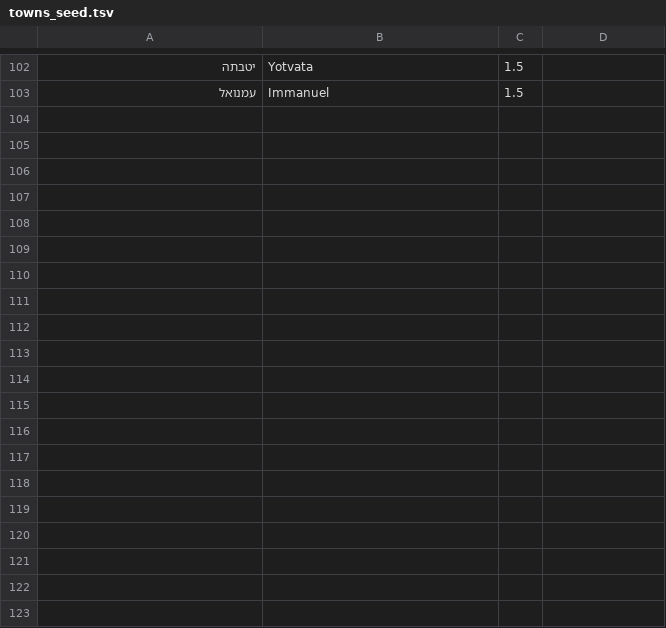
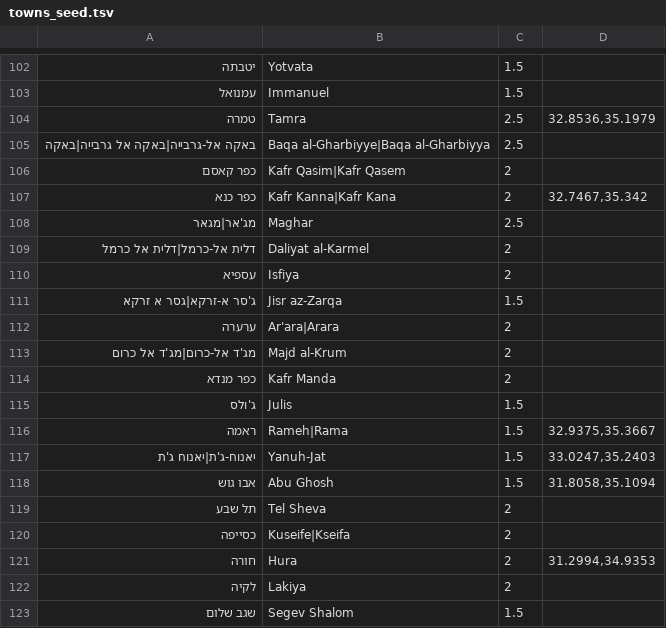
Before and after one commit to EitanPinczowski/israel-transit-planner, a TSV file: tools/towns_seed.tsv, drawn as a sheet; only a part is shown, gaps mark what is left out; the diff covers the shown part only.

```diff
--- a/tools/towns_seed.tsv
+++ b/tools/towns_seed.tsv
@@ -103 +103,21 @@
 עמנואל	Immanuel	1.5
+טמרה	Tamra	2.5	32.8536,35.1979
+באקה אל-גרבייה|באקה אל גרבייה|באקה	Baqa al-Gharbiyye|Baqa al-Gharbiyya	2.5
+כפר קאסם	Kafr Qasim|Kafr Qasem	2
+כפר כנא	Kafr Kanna|Kafr Kana	2	32.7467,35.342
+מג'אר|מגאר	Maghar	2.5
+דלית אל-כרמל|דלית אל כרמל	Daliyat al-Karmel	2
+עספיא	Isfiya	2
+ג'סר א-זרקא|גסר א זרקא	Jisr az-Zarqa	1.5
+ערערה	Ar'ara|Arara	2
+מג'ד אל-כרום|מג'ד אל כרום	Majd al-Krum	2
+כפר מנדא	Kafr Manda	2
+ג'ולס	Julis	1.5
+ראמה	Rameh|Rama	1.5	32.9375,35.3667
+יאנוח-ג'ת|יאנוח ג'ת	Yanuh-Jat	1.5	33.0247,35.2403
+אבו גוש	Abu Ghosh	1.5	31.8058,35.1094
+תל שבע	Tel Sheva	2
+כסייפה	Kuseife|Kseifa	2
+חורה	Hura	2	31.2994,34.9353
+לקיה	Lakiya	2
+שגב שלום	Segev Shalom	1.5
```
Also changed, not shown: 10 added rows and 4 edited cells elsewhere in this file, android/app/src/androidTest/assets/address_corpus.tsv, 23 other files.
